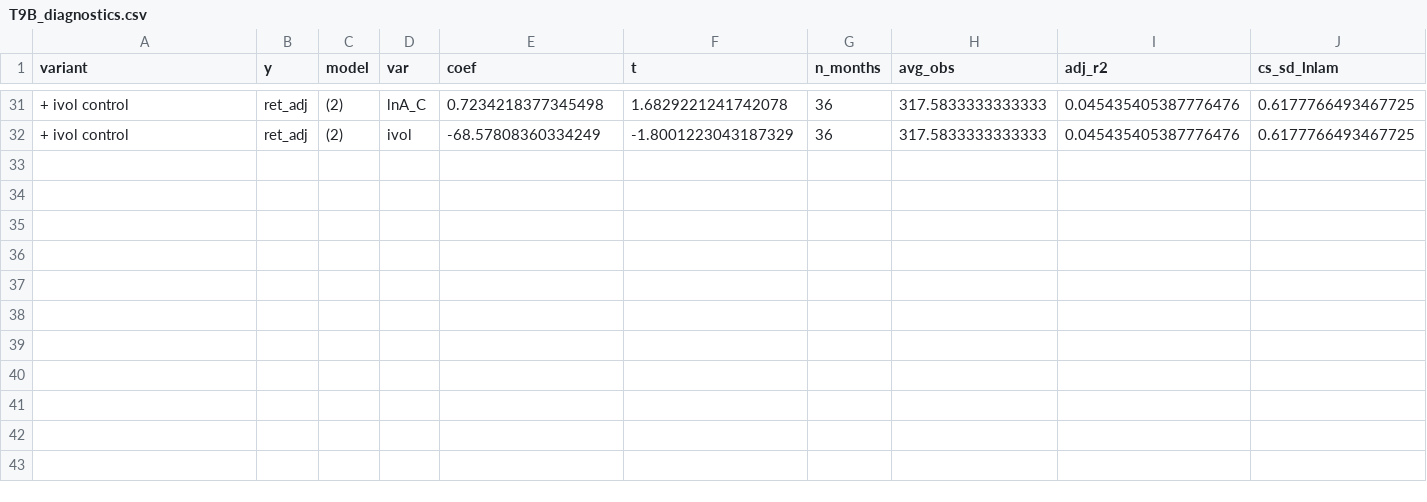
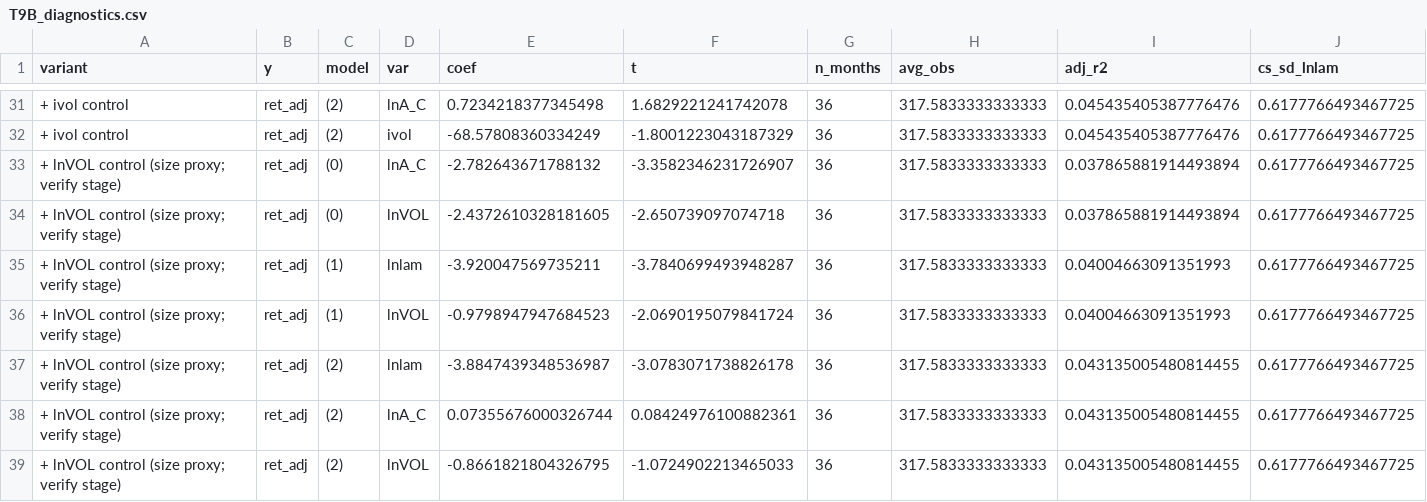
Before and after one commit to bigpurota/paper15-lou-shu, a CSV file: results/upgrades/hf_lambda/T9B_diagnostics.csv, drawn as a sheet; only a part is shown, gaps mark what is left out; rows hold the shown columns only; the diff names each change by its address in the sheet, - before the commit and + after, or states it on an @@ line.

Commit message:
Docs, slide plan, draft deck, final-check fixes; repo URL in meta
- README.md and slides/PLAN.md generated from results/ by src/build_docs.py
- draft Beamer deck (slides/deck.tex, numbers via slides/gen/values.tex)
- fixes from final number-tracing and completeness checks; DEVIATIONS D14-D17, U1-U8

```diff
--- a/results/upgrades/hf_lambda/T9B_diagnostics.csv
+++ b/results/upgrades/hf_lambda/T9B_diagnostics.csv
+row 33: + lnVOL control (size proxy; verify stage) | ret_adj | (0) | lnA_C | -2.782643671788132 | -3.3582346231726907 | 36 | 317.5833333333333 | 0.037865881914493894 | 0.6177766493467725
+row 34: + lnVOL control (size proxy; verify stage) | ret_adj | (0) | lnVOL | -2.4372610328181605 | -2.650739097074718 | 36 | 317.5833333333333 | 0.037865881914493894 | 0.6177766493467725
+row 35: + lnVOL control (size proxy; verify stage) | ret_adj | (1) | lnlam | -3.920047569735211 | -3.7840699493948287 | 36 | 317.5833333333333 | 0.04004663091351993 | 0.6177766493467725
+row 36: + lnVOL control (size proxy; verify stage) | ret_adj | (1) | lnVOL | -0.9798947947684523 | -2.0690195079841724 | 36 | 317.5833333333333 | 0.04004663091351993 | 0.6177766493467725
+row 37: + lnVOL control (size proxy; verify stage) | ret_adj | (2) | lnlam | -3.8847439348536987 | -3.0783071738826178 | 36 | 317.5833333333333 | 0.043135005480814455 | 0.6177766493467725
+row 38: + lnVOL control (size proxy; verify stage) | ret_adj | (2) | lnA_C | 0.07355676000326744 | 0.08424976100882361 | 36 | 317.5833333333333 | 0.043135005480814455 | 0.6177766493467725
+row 39: + lnVOL control (size proxy; verify stage) | ret_adj | (2) | lnVOL | -0.8661821804326795 | -1.0724902213465033 | 36 | 317.5833333333333 | 0.043135005480814455 | 0.6177766493467725
```
Also changed, not shown: results/20261016T135240Z_3e8eb87e/paper_vs_us.csv, results/20261016T135240Z_3e8eb87e/report_diagnostics.csv, 33 other files.
